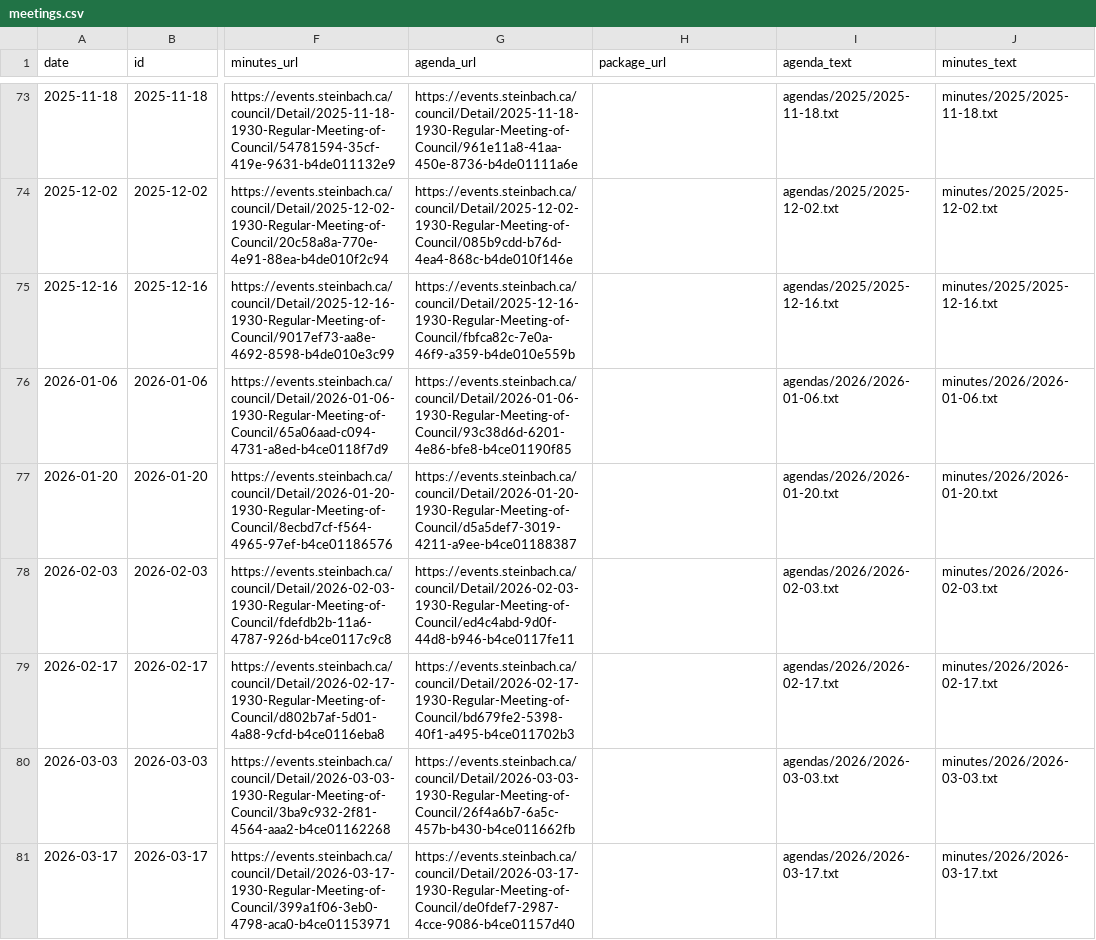
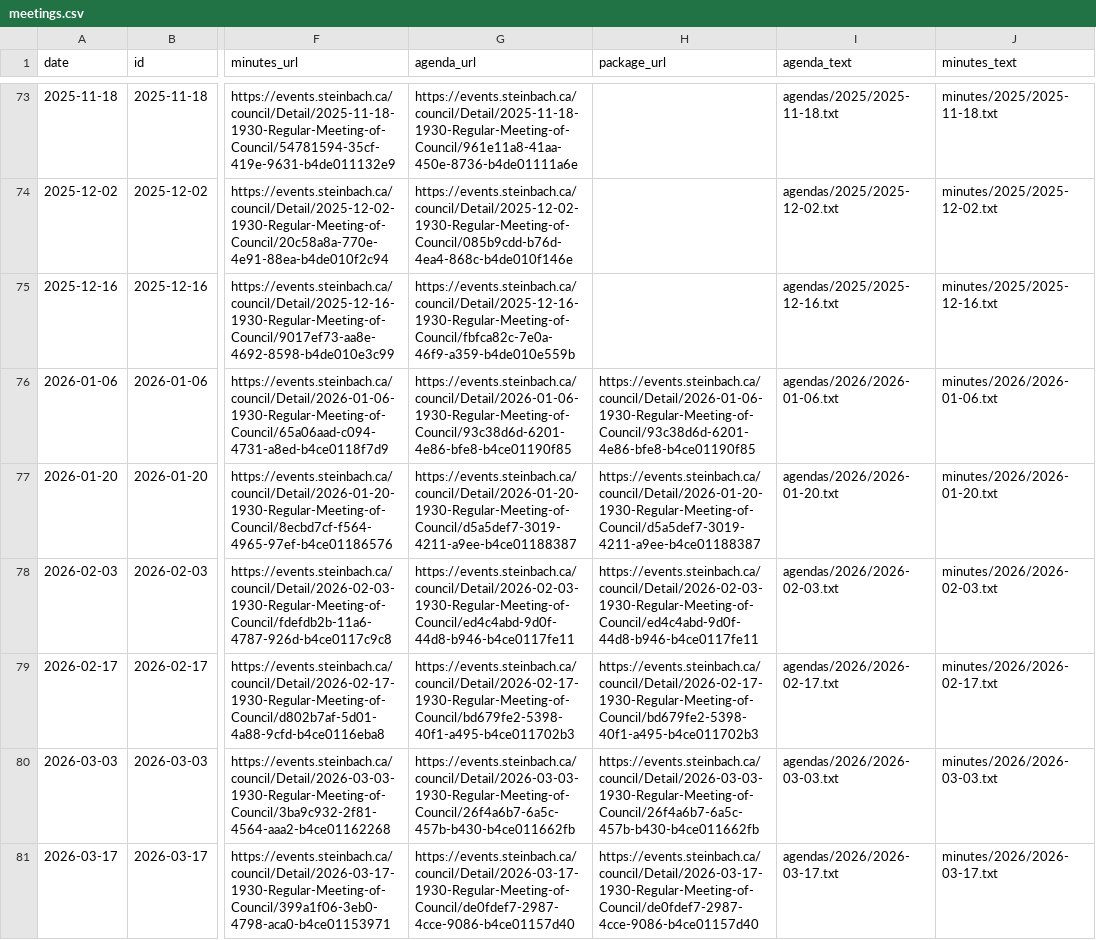
Before and after one commit to scottjodoin/Steinbach-City-Council-Transcripts, a CSV file: meetings.csv, drawn as a sheet; only a part is shown, gaps mark what is left out; the diff covers the shown part only; the diff names each change by its address in the sheet, - before the commit and + after, or states it on an @@ line.

```diff
--- a/meetings.csv
+++ b/meetings.csv
-H76 (package_url): (empty)
+H76 (package_url): https://events.steinbach.ca/council/Detail/2026-01-06-1930-Regular-Meeting-of-Council/93c38d6d-6201-4e86-bfe8-b4ce01190f85
-H77 (package_url): (empty)
+H77 (package_url): https://events.steinbach.ca/council/Detail/2026-01-20-1930-Regular-Meeting-of-Council/d5a5def7-3019-4211-a9ee-b4ce01188387
-H78 (package_url): (empty)
+H78 (package_url): https://events.steinbach.ca/council/Detail/2026-02-03-1930-Regular-Meeting-of-Council/ed4c4abd-9d0f-44d8-b946-b4ce0117fe11
-H79 (package_url): (empty)
+H79 (package_url): https://events.steinbach.ca/council/Detail/2026-02-17-1930-Regular-Meeting-of-Council/bd679fe2-5398-40f1-a495-b4ce011702b3
-H80 (package_url): (empty)
+H80 (package_url): https://events.steinbach.ca/council/Detail/2026-03-03-1930-Regular-Meeting-of-Council/26f4a6b7-6a5c-457b-b430-b4ce011662fb
-H81 (package_url): (empty)
+H81 (package_url): https://events.steinbach.ca/council/Detail/2026-03-17-1930-Regular-Meeting-of-Council/de0fdef7-2987-4cce-9086-b4ce01157d40
```
Also changed, not shown: 23 edited cells elsewhere in this file, 6 other files.
